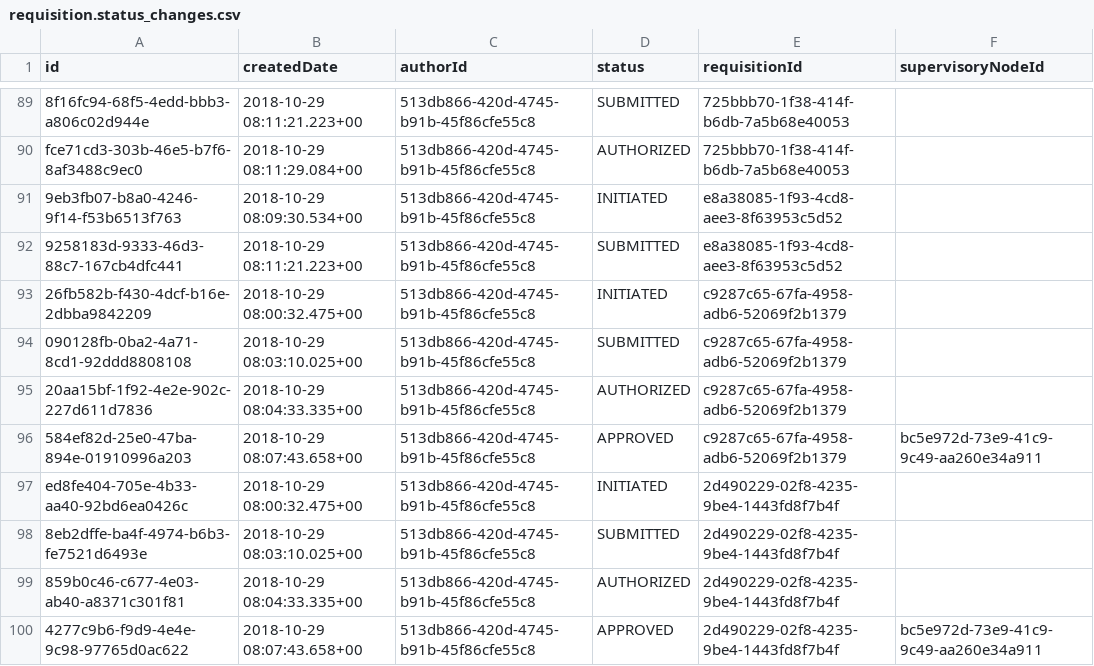
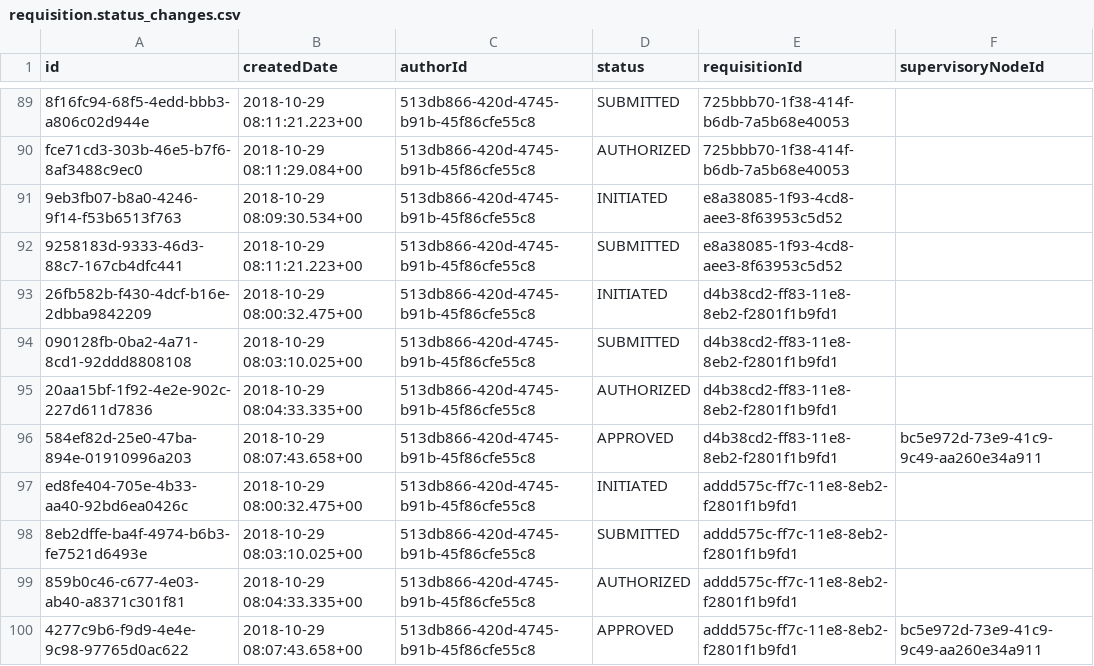
Before and after one commit to OpenLMIS/openlmis-requisition, a CSV file: src/main/resources/db/demo-data/requisition.status_changes.csv, drawn as a sheet; only a part is shown, gaps mark what is left out.

Commit message:
OLMIS-6125: Fixed incorrect ids

```diff
--- a/src/main/resources/db/demo-data/requisition.status_changes.csv
+++ b/src/main/resources/db/demo-data/requisition.status_changes.csv
@@ -92,9 +92,9 @@ fce71cd3-303b-46e5-b7f6-8af3488c9ec0,2018-10-29 08:11:29.084+00,513db866-420d-47
 9258183d-9333-46d3-88c7-167cb4dfc441,2018-10-29 08:11:21.223+00,513db866-420d-4745-b91b-45f86cfe55c8,SUBMITTED,e8a38085-1f93-4cd8-aee3-8f63953c5d52,
-26fb582b-f430-4dcf-b16e-2dbba9842209,2018-10-29 08:00:32.475+00,513db866-420d-4745-b91b-45f86cfe55c8,INITIATED,c9287c65-67fa-4958-adb6-52069f2b1379,
-090128fb-0ba2-4a71-8cd1-92ddd8808108,2018-10-29 08:03:10.025+00,513db866-420d-4745-b91b-45f86cfe55c8,SUBMITTED,c9287c65-67fa-4958-adb6-52069f2b1379,
-20aa15bf-1f92-4e2e-902c-227d611d7836,2018-10-29 08:04:33.335+00,513db866-420d-4745-b91b-45f86cfe55c8,AUTHORIZED,c9287c65-67fa-4958-adb6-52069f2b1379,
-584ef82d-25e0-47ba-894e-01910996a203,2018-10-29 08:07:43.658+00,513db866-420d-4745-b91b-45f86cfe55c8,APPROVED,c9287c65-67fa-4958-adb6-52069f2b1379,bc5e972d-73e9-41c9-9c49-aa260e34a911
-ed8fe404-705e-4b33-aa40-92bd6ea0426c,2018-10-29 08:00:32.475+00,513db866-420d-4745-b91b-45f86cfe55c8,INITIATED,2d490229-02f8-4235-9be4-1443fd8f7b4f,
-8eb2dffe-ba4f-4974-b6b3-fe7521d6493e,2018-10-29 08:03:10.025+00,513db866-420d-4745-b91b-45f86cfe55c8,SUBMITTED,2d490229-02f8-4235-9be4-1443fd8f7b4f,
-859b0c46-c677-4e03-ab40-a8371c301f81,2018-10-29 08:04:33.335+00,513db866-420d-4745-b91b-45f86cfe55c8,AUTHORIZED,2d490229-02f8-4235-9be4-1443fd8f7b4f,
-4277c9b6-f9d9-4e4e-9c98-97765d0ac622,2018-10-29 08:07:43.658+00,513db866-420d-4745-b91b-45f86cfe55c8,APPROVED,2d490229-02f8-4235-9be4-1443fd8f7b4f,bc5e972d-73e9-41c9-9c49-aa260e34a911
+26fb582b-f430-4dcf-b16e-2dbba9842209,2018-10-29 08:00:32.475+00,513db866-420d-4745-b91b-45f86cfe55c8,INITIATED,d4b38cd2-ff83-11e8-8eb2-f2801f1b9fd1,
+090128fb-0ba2-4a71-8cd1-92ddd8808108,2018-10-29 08:03:10.025+00,513db866-420d-4745-b91b-45f86cfe55c8,SUBMITTED,d4b38cd2-ff83-11e8-8eb2-f2801f1b9fd1,
+20aa15bf-1f92-4e2e-902c-227d611d7836,2018-10-29 08:04:33.335+00,513db866-420d-4745-b91b-45f86cfe55c8,AUTHORIZED,d4b38cd2-ff83-11e8-8eb2-f2801f1b9fd1,
+584ef82d-25e0-47ba-894e-01910996a203,2018-10-29 08:07:43.658+00,513db866-420d-4745-b91b-45f86cfe55c8,APPROVED,d4b38cd2-ff83-11e8-8eb2-f2801f1b9fd1,bc5e972d-73e9-41c9-9c49-aa260e34a911
+ed8fe404-705e-4b33-aa40-92bd6ea0426c,2018-10-29 08:00:32.475+00,513db866-420d-4745-b91b-45f86cfe55c8,INITIATED,addd575c-ff7c-11e8-8eb2-f2801f1b9fd1,
+8eb2dffe-ba4f-4974-b6b3-fe7521d6493e,2018-10-29 08:03:10.025+00,513db866-420d-4745-b91b-45f86cfe55c8,SUBMITTED,addd575c-ff7c-11e8-8eb2-f2801f1b9fd1,
+859b0c46-c677-4e03-ab40-a8371c301f81,2018-10-29 08:04:33.335+00,513db866-420d-4745-b91b-45f86cfe55c8,AUTHORIZED,addd575c-ff7c-11e8-8eb2-f2801f1b9fd1,
+4277c9b6-f9d9-4e4e-9c98-97765d0ac622,2018-10-29 08:07:43.658+00,513db866-420d-4745-b91b-45f86cfe55c8,APPROVED,addd575c-ff7c-11e8-8eb2-f2801f1b9fd1,bc5e972d-73e9-41c9-9c49-aa260e34a911
```
